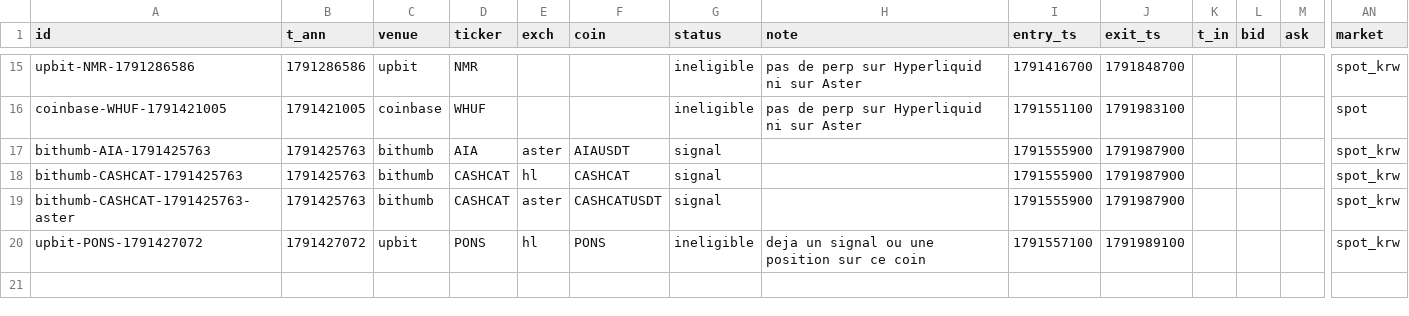
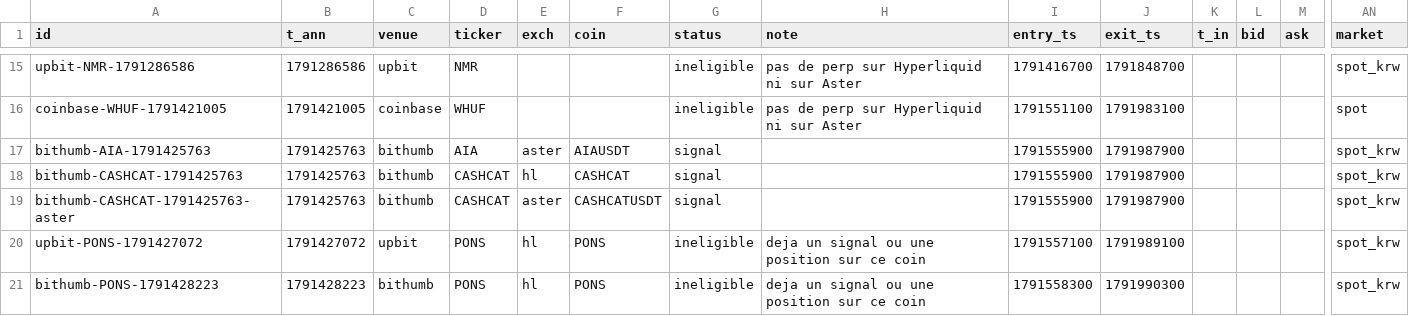
Before and after one commit to UdyrPerson/listing-live, a CSV file: live/journal.csv, drawn as a sheet; only a part is shown, gaps mark what is left out; rows hold the shown columns only; the diff names each change by its address in the sheet, - before the commit and + after, or states it on an @@ line.

Commit message:
live: 2026-10-08T03:09Z

```diff
--- a/live/journal.csv
+++ b/live/journal.csv
+row 21: bithumb-PONS-1791428223 | 1791428223 | bithumb | PONS | hl | PONS | ineligible | deja un signal ou une position sur ce coin | 1791558300 | 1791990300 |  |  |  | spot_krw
```
Also changed, not shown: live/announcements.csv, live/equity.csv, 3 other files.
